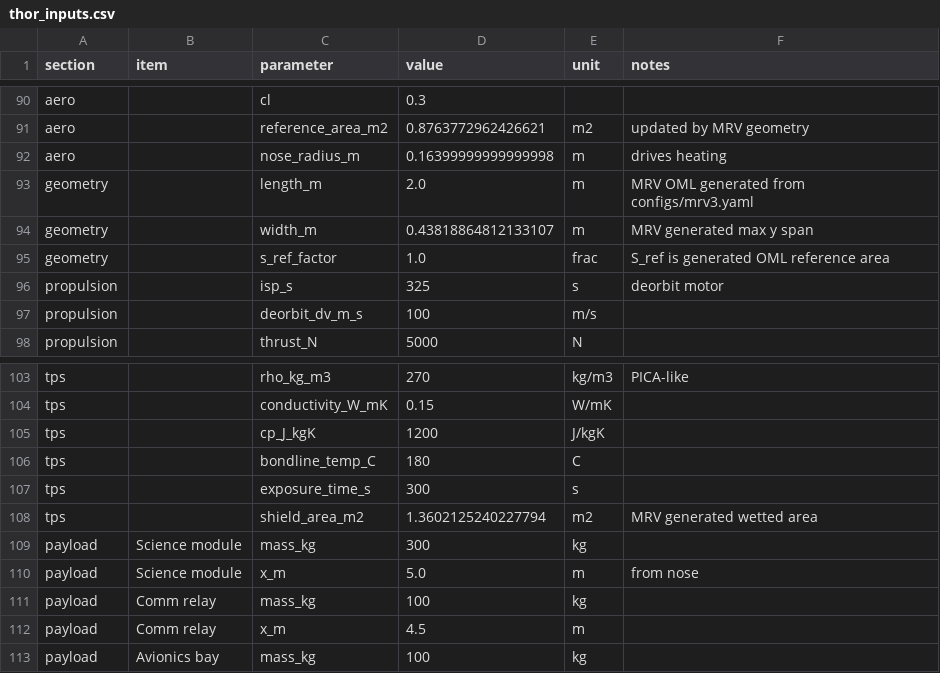
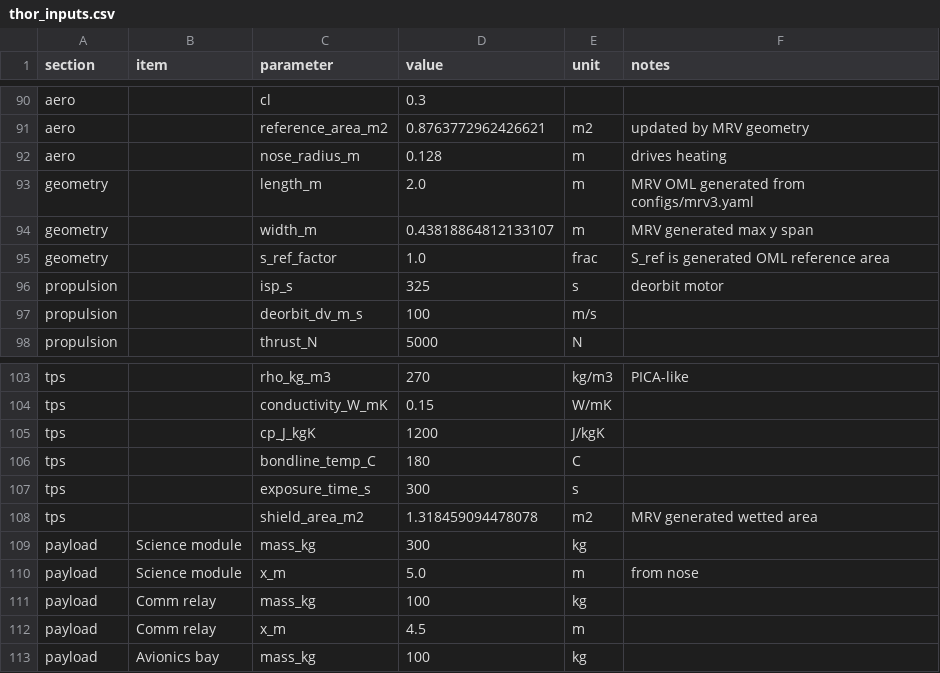
Before and after one commit to artur-leonel/Thor_notebook, a CSV file: data/inputs/thor_inputs.csv, drawn as a sheet; only a part is shown, gaps mark what is left out.

```diff
--- a/data/inputs/thor_inputs.csv
+++ b/data/inputs/thor_inputs.csv
@@ -91,3 +91,3 @@ aero,,cl,0.3,,
 aero,,reference_area_m2,0.8763772962426621,m2,updated by MRV geometry
-aero,,nose_radius_m,0.16399999999999998,m,drives heating
+aero,,nose_radius_m,0.128,m,drives heating
 geometry,,length_m,2.0,m,MRV OML generated from configs/mrv3.yaml
@@ -107,3 +107,3 @@ tps,,bondline_temp_C,180,C,
 tps,,exposure_time_s,300,s,
-tps,,shield_area_m2,1.3602125240227794,m2,MRV generated wetted area
+tps,,shield_area_m2,1.318459094478078,m2,MRV generated wetted area
 payload,Science module,mass_kg,300,kg,
```
Also changed, not shown: 3 other files.
